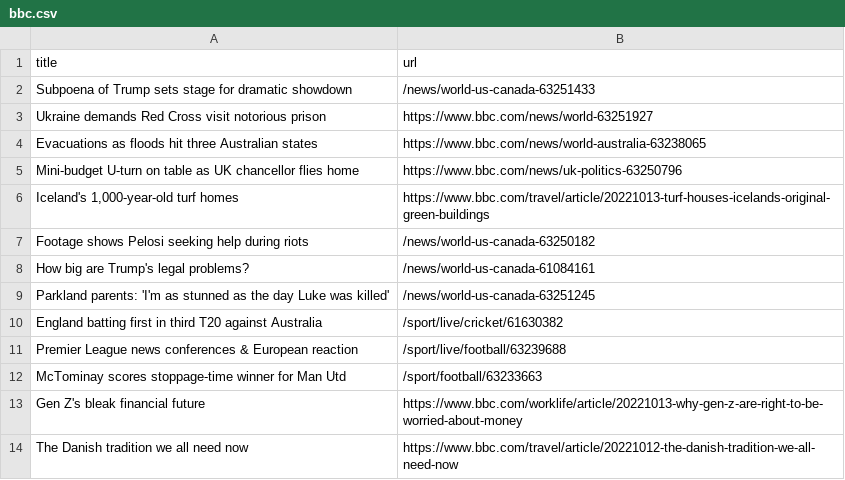
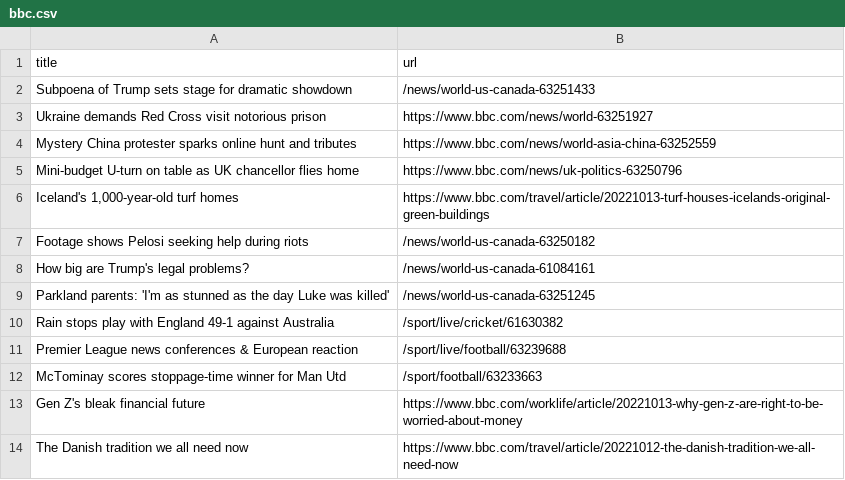
Before and after one commit to amanda-chn/automatic-scraper-bbc, a CSV file: bbc.csv, drawn as a sheet; only a part is shown.

```diff
--- a/bbc.csv
+++ b/bbc.csv
@@ -3,3 +3,3 @@ Subpoena of Trump sets stage for dramatic showdown,/news/world-us-canada-6325143
 Ukraine demands Red Cross visit notorious prison,https://www.bbc.com/news/world-63251927
-Evacuations as floods hit three Australian states,https://www.bbc.com/news/world-australia-63238065
+Mystery China protester sparks online hunt and tributes,https://www.bbc.com/news/world-asia-china-63252559
 Mini-budget U-turn on table as UK chancellor flies home,https://www.bbc.com/news/uk-politics-63250796
@@ -9,3 +9,3 @@ How big are Trump's legal problems?,/news/world-us-canada-61084161
 Parkland parents: 'I'm as stunned as the day Luke was killed',/news/world-us-canada-63251245
-England batting first in third T20 against Australia,/sport/live/cricket/61630382
+Rain stops play with England 49-1 against Australia,/sport/live/cricket/61630382
 Premier League news conferences & European reaction,/sport/live/football/63239688
```
